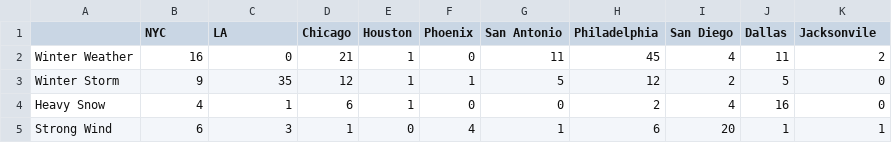
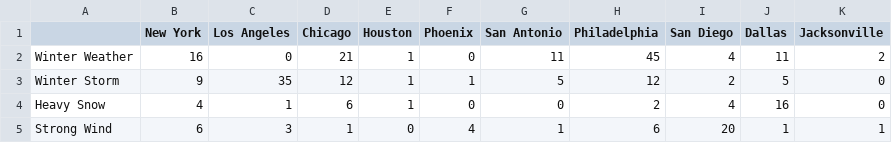
Before and after one commit to zol201/zol201.github.io, a CSV file: GGIS517/assignment4/disaster.csv, drawn as a sheet; only a part is shown.

```diff
--- a/GGIS517/assignment4/disaster.csv
+++ b/GGIS517/assignment4/disaster.csv
@@ -1,2 +1,2 @@
-,NYC,LA,Chicago,Houston,Phoenix,San Antonio,Philadelphia,San Diego,Dallas,Jacksonvile
+,New York,Los Angeles,Chicago,Houston,Phoenix,San Antonio,Philadelphia,San Diego,Dallas,Jacksonville
 Winter Weather,16,0,21,1,0,11,45,4,11,2
```
Also changed, not shown: GGIS517/assignment4/disaster_new.csv, 4 other files.
